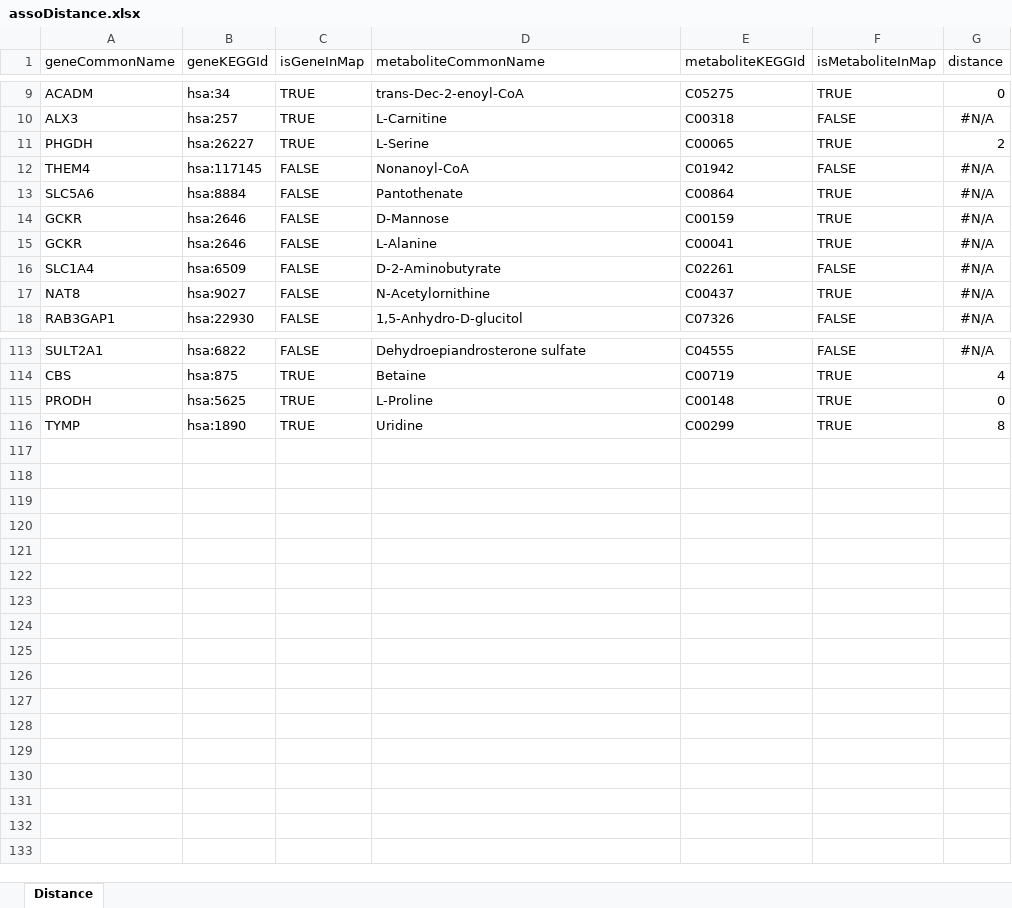
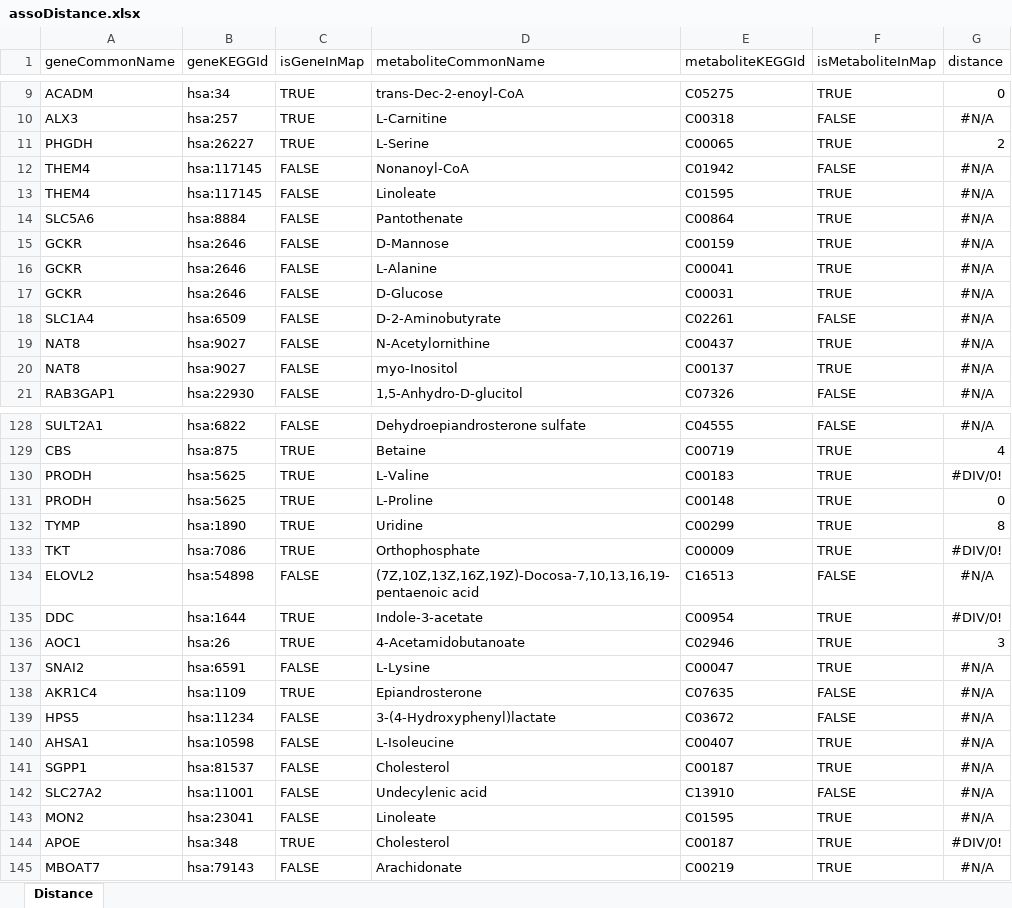
Before and after one commit to sandraTL/PADIGM, an Excel workbook: assoDistance.xlsx, sheet Distance, drawn as a sheet; only a part is shown, gaps mark what is left out; values as stored, in another font and other column widths than the file's, no borders; the diff covers the shown part only; the diff names each change by its address in the sheet, - before the commit and + after, or states it on an @@ line.

```diff
--- a/assoDistance.xlsx (sheet Distance)
+++ b/assoDistance.xlsx (sheet Distance)
+row 13: THEM4 | hsa:117145 | FALSE | Linoleate | C01595 | TRUE | #N/A
+row 17: GCKR | hsa:2646 | FALSE | D-Glucose | C00031 | TRUE | #N/A
+row 20: NAT8 | hsa:9027 | FALSE | myo-Inositol | C00137 | TRUE | #N/A
+row 130: PRODH | hsa:5625 | TRUE | L-Valine | C00183 | TRUE | #DIV/0!
+row 133: TKT | hsa:7086 | TRUE | Orthophosphate | C00009 | TRUE | #DIV/0!
+row 134: ELOVL2 | hsa:54898 | FALSE | (7Z,10Z,13Z,16Z,19Z)-Docosa-7,10,13,16,19-pentaenoic acid | C16513 | FALSE | #N/A
+row 135: DDC | hsa:1644 | TRUE | Indole-3-acetate | C00954 | TRUE | #DIV/0!
+row 136: AOC1 | hsa:26 | TRUE | 4-Acetamidobutanoate | C02946 | TRUE | 3
+row 137: SNAI2 | hsa:6591 | FALSE | L-Lysine | C00047 | TRUE | #N/A
+row 138: AKR1C4 | hsa:1109 | TRUE | Epiandrosterone | C07635 | FALSE | #N/A
+row 139: HPS5 | hsa:11234 | FALSE | 3-(4-Hydroxyphenyl)lactate | C03672 | FALSE | #N/A
+row 140: AHSA1 | hsa:10598 | FALSE | L-Isoleucine | C00407 | TRUE | #N/A
+row 141: SGPP1 | hsa:81537 | FALSE | Cholesterol | C00187 | TRUE | #N/A
+row 142: SLC27A2 | hsa:11001 | FALSE | Undecylenic acid | C13910 | FALSE | #N/A
+row 143: MON2 | hsa:23041 | FALSE | Linoleate | C01595 | TRUE | #N/A
+row 144: APOE | hsa:348 | TRUE | Cholesterol | C00187 | TRUE | #DIV/0!
+row 145: MBOAT7 | hsa:79143 | FALSE | Arachidonate | C00219 | TRUE | #N/A
```
Also changed, not shown: 12 added rows elsewhere in this sheet, 43 other files.
